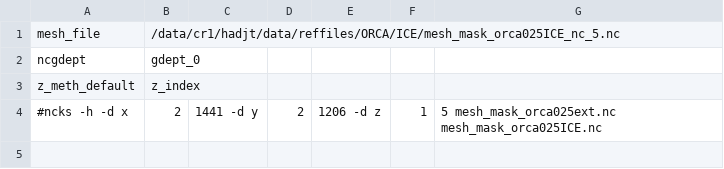
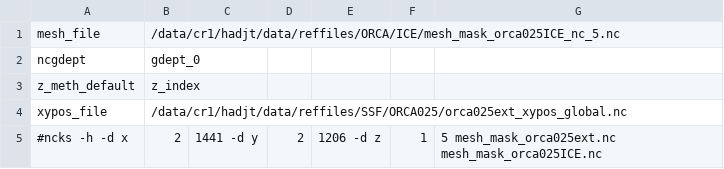
Before and after one commit to hadjt/NEMO_nc_slevel_viewer, a CSV file: NEMO_nc_slevel_viewer_config_ORCA025ICE.csv, drawn as a sheet; the diff names each change by its address in the sheet, - before the commit and + after, or states it on an @@ line.

Commit message:
Major Upgrade. xypos.nc files are now used to convert lon lats into data indices. This allows interpolation weights between model domains to be calculated quickly, and so allows different models domains to be compared without prior interpolation weights being calculated. Code to load in regridding weights, and algorithims to convert lon/lats to indices are commented out, but are retained. Bugfixes: thd dictionary was linked, rather than copied in the arugment section, this the x0,x1 etc from the last dataset was overwrote the earlier ones. This has been fixed, but has necessitated code to ensure thd is filled. Every entry is copied to later datasets of the same config. This ensures each configuration have the same thinning. If we want two AMM15 datasets to have different thinning, we require several changes in the _lib.py file.

```diff
--- a/NEMO_nc_slevel_viewer_config_ORCA025ICE.csv
+++ b/NEMO_nc_slevel_viewer_config_ORCA025ICE.csv
+row 4: xypos_file | /data/cr1/hadjt/data/reffiles/SSF/ORCA025/orca025ext_xypos_global.nc
```
Also changed, not shown: NEMO_nc_slevel_viewer_config_AMM15.csv, NEMO_nc_slevel_viewer_config_AMM7.csv, 6 other files.
